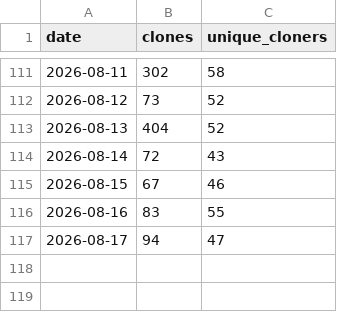
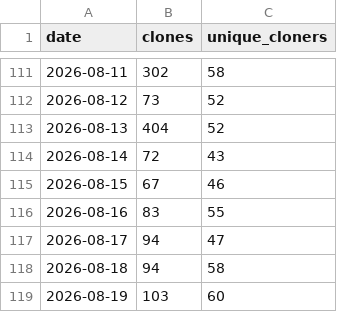
Before and after one commit to ndpvt-web/latex-document-skill, a CSV file: stats/clone-stats.csv, drawn as a sheet; only a part is shown, gaps mark what is left out.

```diff
--- a/stats/clone-stats.csv
+++ b/stats/clone-stats.csv
@@ -117 +117,3 @@ date,clones,unique_cloners
 2026-08-17,94,47
+2026-08-18,94,58
+2026-08-19,103,60
```
Also changed, not shown: stats/views.csv.
